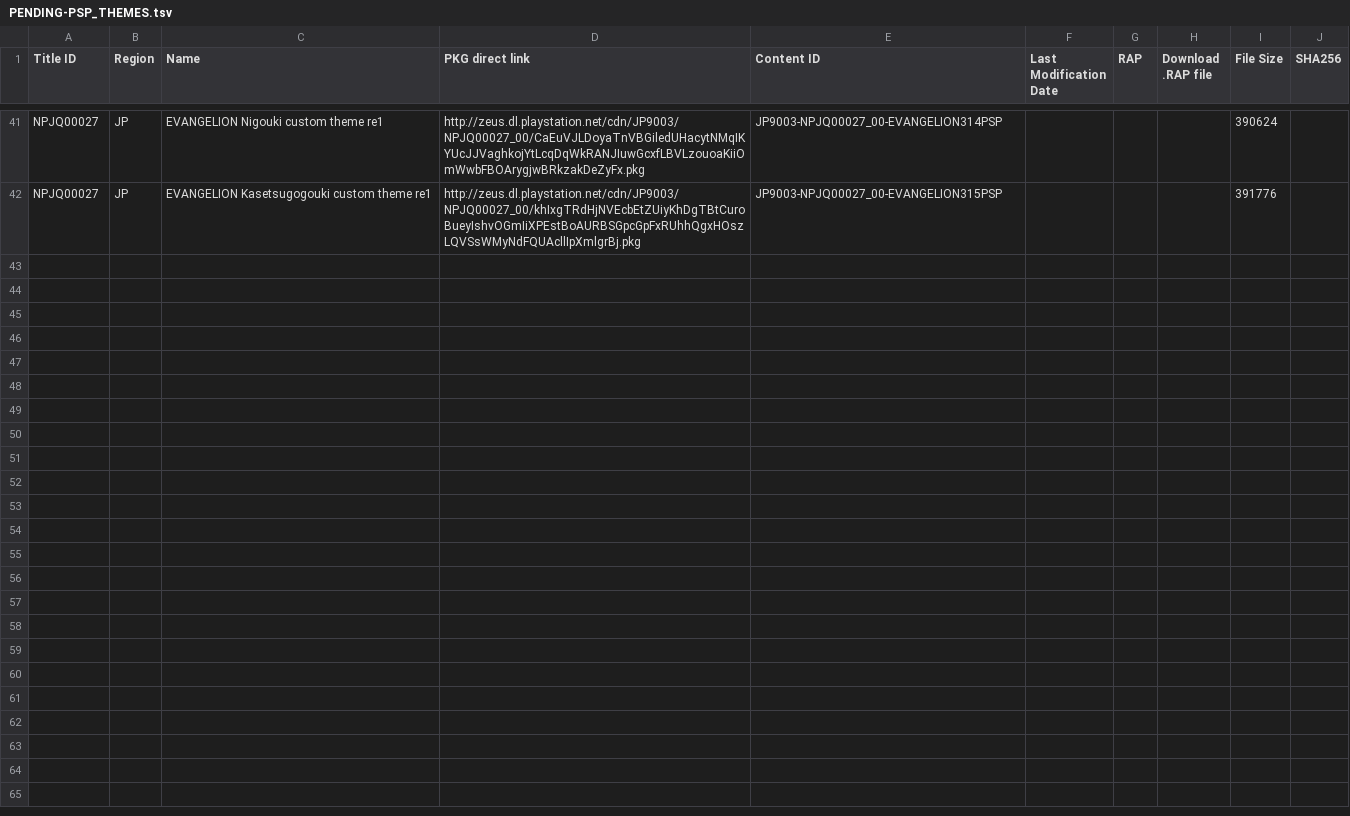
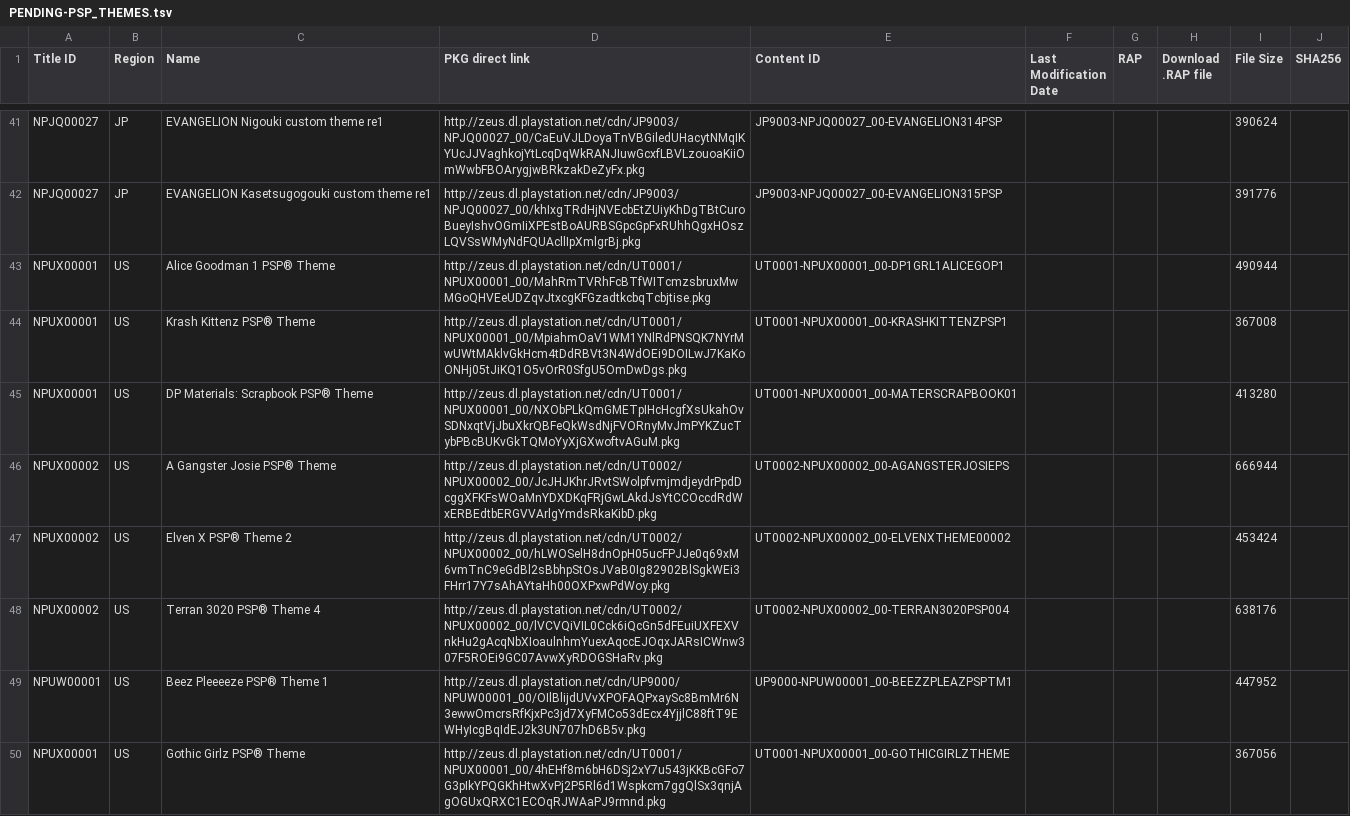
Before and after one commit to 1jtp8sobiu/1jtp8sobiu.github.io, a TSV file: tsv/PENDING-PSP_THEMES.tsv, drawn as a sheet; only a part is shown, gaps mark what is left out; the diff names each change by its address in the sheet, - before the commit and + after, or states it on an @@ line.

Commit message:
PENDING-PSP_THEMES 20260706_082001

```diff
--- a/tsv/PENDING-PSP_THEMES.tsv
+++ b/tsv/PENDING-PSP_THEMES.tsv
+row 43: NPUX00001 | US | Alice Goodman 1 PSP® Theme | http://zeus.dl.playstation.net/cdn/UT0001/NPUX00001_00/MahRmTVRhFcBTfWITcmzsbruxMwMGoQHVEeUDZqvJtxcgKFGzadtkcbqTcbjtise.pkg | UT0001-NPUX00001_00-DP1GRL1ALICEGOP1 |  |  |  | 490944
+row 44: NPUX00001 | US | Krash Kittenz PSP® Theme | http://zeus.dl.playstation.net/cdn/UT0001/NPUX00001_00/MpiahmOaV1WM1YNlRdPNSQK7NYrMwUWtMAklvGkHcm4tDdRBVt3N4WdOEi9DOILwJ7KaKoONHj05tJiKQ1O5vOrR0SfgU5OmDwDgs.pkg | UT0001-NPUX00001_00-KRASHKITTENZPSP1 |  |  |  | 367008
+row 45: NPUX00001 | US | DP Materials: Scrapbook PSP® Theme | http://zeus.dl.playstation.net/cdn/UT0001/NPUX00001_00/NXObPLkQmGMETpIHcHcgfXsUkahOvSDNxqtVjJbuXkrQBFeQkWsdNjFVORnyMvJmPYKZucTybPBcBUKvGkTQMoYyXjGXwoftvAGuM.pkg | UT0001-NPUX00001_00-MATERSCRAPBOOK01 |  |  |  | 413280
+row 46: NPUX00002 | US | A Gangster Josie PSP® Theme | http://zeus.dl.playstation.net/cdn/UT0002/NPUX00002_00/JcJHJKhrJRvtSWolpfvmjmdjeydrPpdDcggXFKFsWOaMnYDXDKqFRjGwLAkdJsYtCCOccdRdWxERBEdtbERGVVArlgYmdsRkaKibD.pkg | UT0002-NPUX00002_00-AGANGSTERJOSIEPS |  |  |  | 666944
+row 47: NPUX00002 | US | Elven X PSP® Theme 2 | http://zeus.dl.playstation.net/cdn/UT0002/NPUX00002_00/hLWOSelH8dnOpH05ucFPJJe0q69xM6vmTnC9eGdBl2sBbhpStOsJVaB0Ig82902BlSgkWEi3FHrr17Y7sAhAYtaHh00OXPxwPdWoy.pkg | UT0002-NPUX00002_00-ELVENXTHEME00002 |  |  |  | 453424
+row 48: NPUX00002 | US | Terran 3020 PSP® Theme 4 | http://zeus.dl.playstation.net/cdn/UT0002/NPUX00002_00/lVCVQiVIL0Cck6iQcGn5dFEuiUXFEXVnkHu2gAcqNbXIoaulnhmYuexAqccEJOqxJARsICWnw307F5ROEi9GC07AvwXyRDOGSHaRv.pkg | UT0002-NPUX00002_00-TERRAN3020PSP004 |  |  |  | 638176
+row 49: NPUW00001 | US | Beez Pleeeeze PSP® Theme 1 | http://zeus.dl.playstation.net/cdn/UP9000/NPUW00001_00/OIlBlijdUVvXPOFAQPxaySc8BmMr6N3ewwOmcrsRfKjxPc3jd7XyFMCo53dEcx4YjjlC88ftT9EWHyIcgBqIdEJ2k3UN707hD6B5v.pkg | UP9000-NPUW00001_00-BEEZZPLEAZPSPTM1 |  |  |  | 447952
+row 50: NPUX00001 | US | Gothic Girlz PSP® Theme | http://zeus.dl.playstation.net/cdn/UT0001/NPUX00001_00/4hEHf8m6bH6DSj2xY7u543jKKBcGFo7G3pIkYPQGKhHtwXvPj2P5Rl6d1Wspkcm7ggQlSx3qnjAgOGUxQRXC1ECOqRJWAaPJ9rmnd.pkg | UT0001-NPUX00001_00-GOTHICGIRLZTHEME |  |  |  | 367056
```
